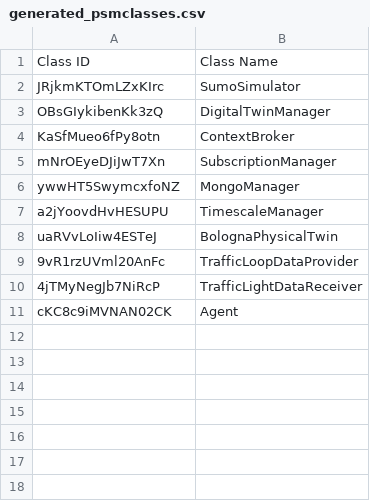
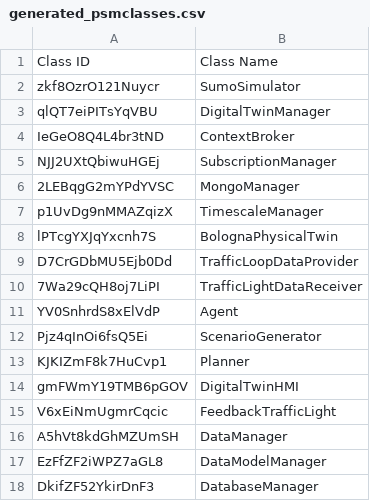
Before and after one commit to alessandrasomma28/m2dt, a CSV file: TransformationResults/Classes/generated_psmclasses.csv, drawn as a sheet.

```diff
--- a/TransformationResults/Classes/generated_psmclasses.csv
+++ b/TransformationResults/Classes/generated_psmclasses.csv
@@ -1,11 +1,18 @@
 Class ID,Class Name
-JRjkmKTOmLZxKIrc,SumoSimulator
-OBsGIykibenKk3zQ,DigitalTwinManager
-KaSfMueo6fPy8otn,ContextBroker
-mNrOEyeDJiJwT7Xn,SubscriptionManager
-ywwHT5SwymcxfoNZ,MongoManager
-a2jYoovdHvHESUPU,TimescaleManager
-uaRVvLoIiw4ESTeJ,BolognaPhysicalTwin
-9vR1rzUVml20AnFc,TrafficLoopDataProvider
-4jTMyNegJb7NiRcP,TrafficLightDataReceiver
-cKC8c9iMVNAN02CK,Agent
+zkf8OzrO121Nuycr,SumoSimulator
+qlQT7eiPITsYqVBU,DigitalTwinManager
+IeGeO8Q4L4br3tND,ContextBroker
+NJJ2UXtQbiwuHGEj,SubscriptionManager
+2LEBqgG2mYPdYVSC,MongoManager
+p1UvDg9nMMAZqizX,TimescaleManager
+lPTcgYXJqYxcnh7S,BolognaPhysicalTwin
+D7CrGDbMU5Ejb0Dd,TrafficLoopDataProvider
+7Wa29cQH8oj7LiPI,TrafficLightDataReceiver
+YV0SnhrdS8xElVdP,Agent
+Pjz4qInOi6fsQ5Ei,ScenarioGenerator
+KJKIZmF8k7HuCvp1,Planner
+gmFWmY19TMB6pGOV,DigitalTwinHMI
+V6xEiNmUgmrCqcic,FeedbackTrafficLight
+A5hVt8kdGhMZUmSH,DataManager
+EzFfZF2iWPZ7aGL8,DataModelManager
+DkifZF52YkirDnF3,DatabaseManager
```
Also changed, not shown: TransformationResults/Classes/generated_pimclasses.csv, TransformationResults/Relations/generated_pimrelations.csv, 5 other files.
